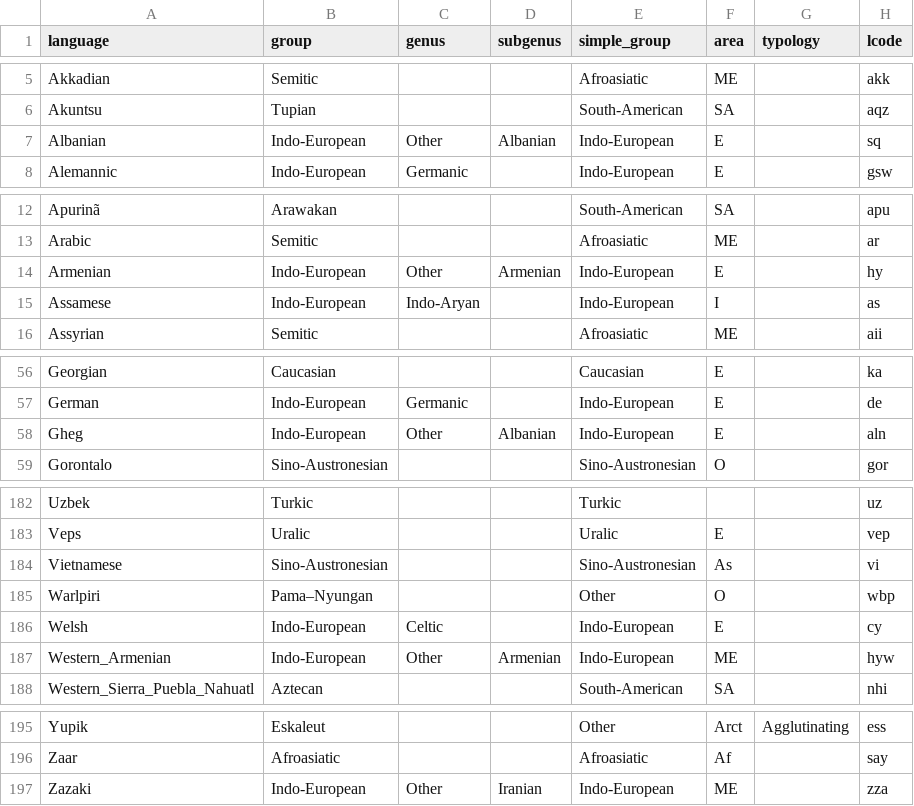
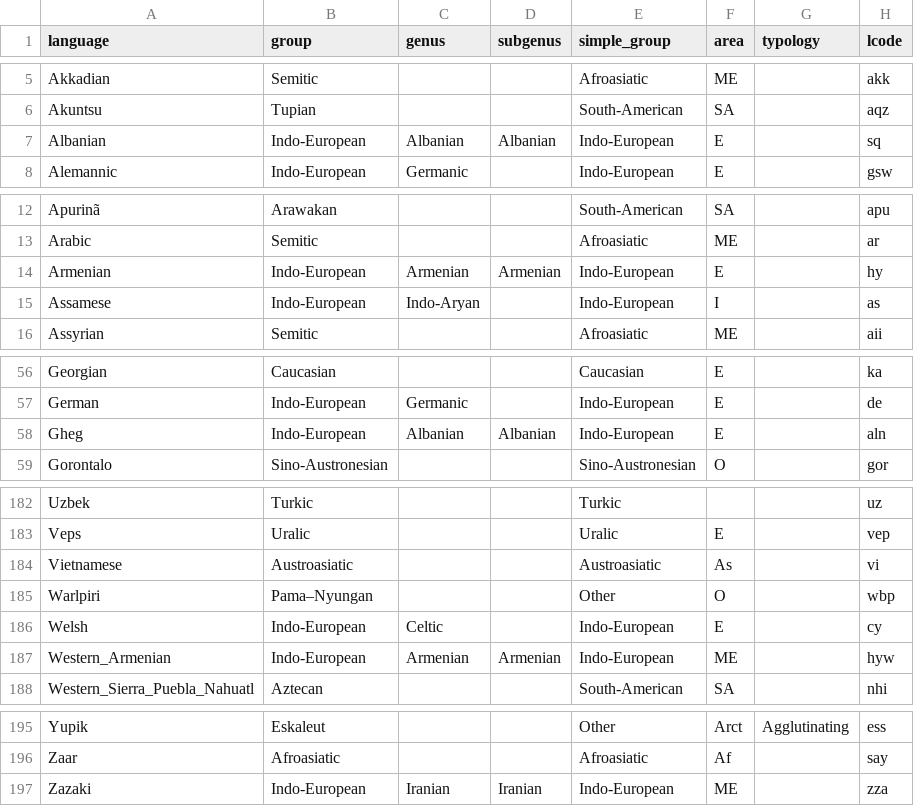
Before and after one commit to typometrics/grugrutyp, a TSV file: data/meta/languages.tsv, drawn as a sheet; only a part is shown, gaps mark what is left out; the diff covers the shown part only.

```diff
--- a/data/meta/languages.tsv
+++ b/data/meta/languages.tsv
@@ -6,3 +6,3 @@ Akkadian	Semitic			Afroasiatic	ME		akk
 Akuntsu	Tupian			South-American	SA		aqz
-Albanian	Indo-European	Other	Albanian	Indo-European	E		sq
+Albanian	Indo-European	Albanian	Albanian	Indo-European	E		sq
 Alemannic	Indo-European	Germanic		Indo-European	E		gsw
@@ -13,3 +13,3 @@ Apurinã	Arawakan			South-American	SA		apu
 Arabic	Semitic			Afroasiatic	ME		ar
-Armenian	Indo-European	Other	Armenian	Indo-European	E		hy
+Armenian	Indo-European	Armenian	Armenian	Indo-European	E		hy
 Assamese	Indo-European	Indo-Aryan		Indo-European	I		as
@@ -57,3 +57,3 @@ Georgian	Caucasian			Caucasian	E		ka
 German	Indo-European	Germanic		Indo-European	E		de
-Gheg	Indo-European	Other	Albanian	Indo-European	E		aln
+Gheg	Indo-European	Albanian	Albanian	Indo-European	E		aln
 Gorontalo	Sino-Austronesian			Sino-Austronesian	O		gor
@@ -183,6 +183,6 @@ Uzbek	Turkic			Turkic			uz
 Veps	Uralic			Uralic	E		vep
-Vietnamese	Sino-Austronesian			Sino-Austronesian	As		vi
+Vietnamese	Austroasiatic			Austroasiatic	As		vi
 Warlpiri	Pama–Nyungan			Other	O		wbp
 Welsh	Indo-European	Celtic		Indo-European	E		cy
-Western_Armenian	Indo-European	Other	Armenian	Indo-European	ME		hyw
+Western_Armenian	Indo-European	Armenian	Armenian	Indo-European	ME		hyw
 Western_Sierra_Puebla_Nahuatl	Aztecan			South-American	SA		nhi
@@ -196,2 +196,2 @@ Yupik	Eskaleut			Other	Arct	Agglutinating	ess
 Zaar	Afroasiatic			Afroasiatic	Af		say
-Zazaki	Indo-European	Other	Iranian	Indo-European	ME		zza
+Zazaki	Indo-European	Iranian	Iranian	Indo-European	ME		zza
```
Also changed, not shown: 35 edited cells elsewhere in this file, data/meta/appearance.tsv, data/meta/measure_exclusions.tsv, 3 other files.
